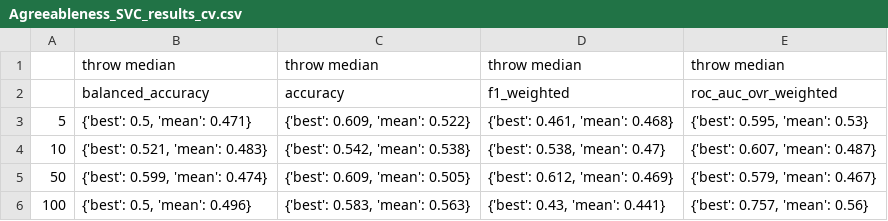
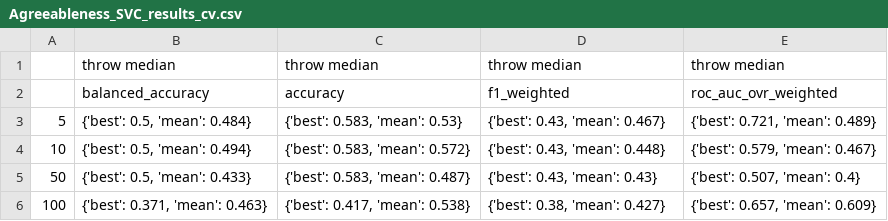
Before and after one commit to ShreyaKapoor18/Thesis, a CSV file: graphtools/outputs/csvs/Agreeableness_SVC_results_cv.csv, drawn as a sheet.

```diff
--- a/graphtools/outputs/csvs/Agreeableness_SVC_results_cv.csv
+++ b/graphtools/outputs/csvs/Agreeableness_SVC_results_cv.csv
@@ -2,5 +2,5 @@
 ,balanced_accuracy,accuracy,f1_weighted,roc_auc_ovr_weighted
-5,"{'best': 0.5, 'mean': 0.471}","{'best': 0.609, 'mean': 0.522}","{'best': 0.461, 'mean': 0.468}","{'best': 0.595, 'mean': 0.53}"
-10,"{'best': 0.521, 'mean': 0.483}","{'best': 0.542, 'mean': 0.538}","{'best': 0.538, 'mean': 0.47}","{'best': 0.607, 'mean': 0.487}"
-50,"{'best': 0.599, 'mean': 0.474}","{'best': 0.609, 'mean': 0.505}","{'best': 0.612, 'mean': 0.469}","{'best': 0.579, 'mean': 0.467}"
-100,"{'best': 0.5, 'mean': 0.496}","{'best': 0.583, 'mean': 0.563}","{'best': 0.43, 'mean': 0.441}","{'best': 0.757, 'mean': 0.56}"
+5,"{'best': 0.5, 'mean': 0.484}","{'best': 0.583, 'mean': 0.53}","{'best': 0.43, 'mean': 0.467}","{'best': 0.721, 'mean': 0.489}"
+10,"{'best': 0.5, 'mean': 0.494}","{'best': 0.583, 'mean': 0.572}","{'best': 0.43, 'mean': 0.448}","{'best': 0.579, 'mean': 0.467}"
+50,"{'best': 0.5, 'mean': 0.433}","{'best': 0.583, 'mean': 0.487}","{'best': 0.43, 'mean': 0.43}","{'best': 0.507, 'mean': 0.4}"
+100,"{'best': 0.371, 'mean': 0.463}","{'best': 0.417, 'mean': 0.538}","{'best': 0.38, 'mean': 0.427}","{'best': 0.657, 'mean': 0.609}"
```
Also changed, not shown: graphtools/outputs/csvs/Agreeableness_MLP_results_cv.csv, graphtools/outputs/csvs/Agreeableness_MLP_results_cv_bestparams.csv, 9 other files.
